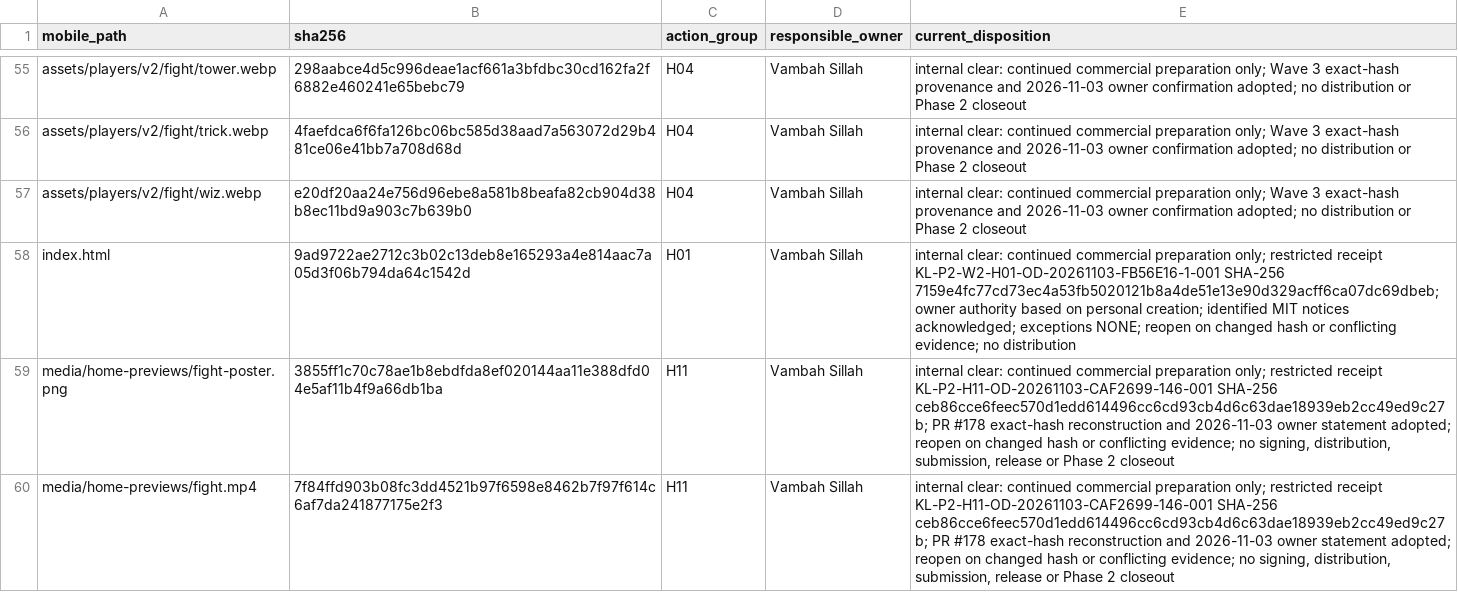
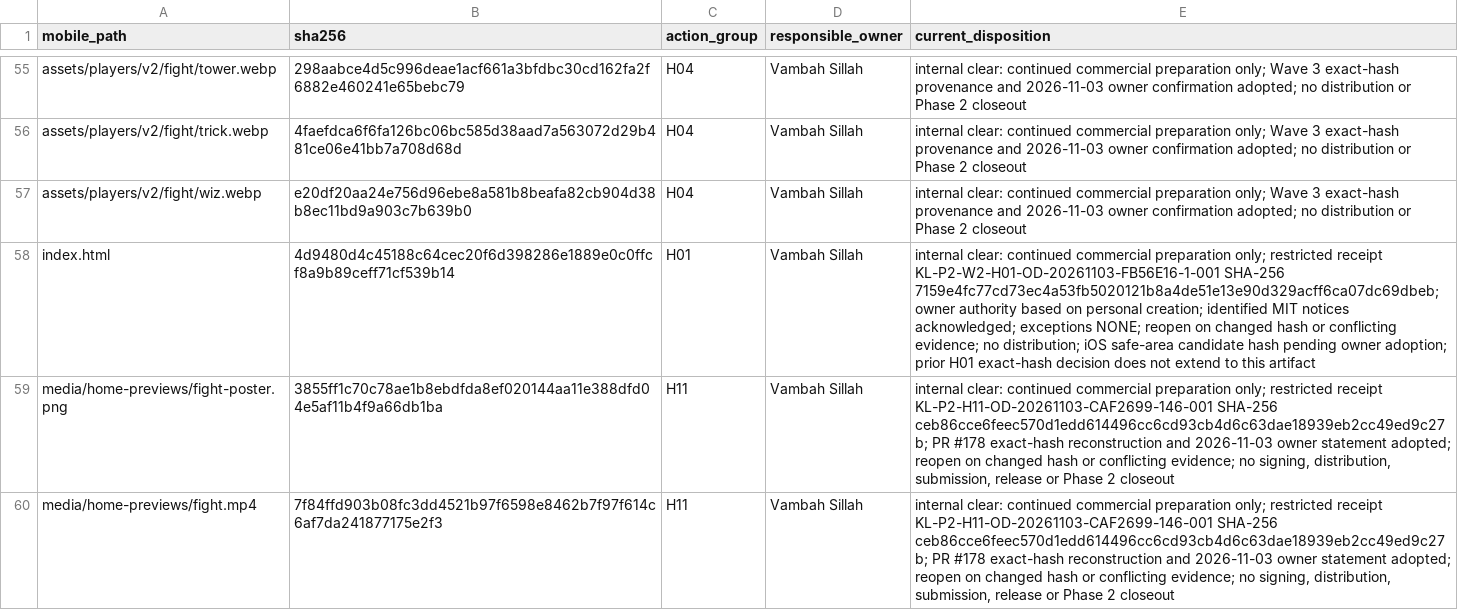
Before and after one commit to vsillah/KickLab, a CSV file: docs/release/rights-action-map.csv, drawn as a sheet; only a part is shown, gaps mark what is left out.

Commit message:
fix: keep native screens clear of safe areas (#183)
* fix: keep native screens clear of safe areas

* docs: add native safe-area QA walkthrough

* fix: keep native profile clear above keyboard

---------

Co-authored-by: Vambah Sillah <vambahsillah@Vambahs-MacBook-Pro.local>

```diff
--- a/docs/release/rights-action-map.csv
+++ b/docs/release/rights-action-map.csv
@@ -57,3 +57,3 @@ assets/players/v2/fight/trick.webp,4faefdca6f6fa126bc06bc585d38aad7a563072d29b48
 assets/players/v2/fight/wiz.webp,e20df20aa24e756d96ebe8a581b8beafa82cb904d38b8ec11bd9a903c7b639b0,H04,Vambah Sillah,internal clear: continued commercial preparation only; Wave 3 exact-hash provenance and 2026-11-03 owner confirmation adopted; no distribution or Phase 2 closeout
-index.html,9ad9722ae2712c3b02c13deb8e165293a4e814aac7a05d3f06b794da64c1542d,H01,Vambah Sillah,internal clear: continued commercial preparation only; restricted receipt KL-P2-W2-H01-OD-20261103-FB56E16-1-001 SHA-256 7159e4fc77cd73ec4a53fb5020121b8a4de51e13e90d329acff6ca07dc69dbeb; owner authority based on personal creation; identified MIT notices acknowledged; exceptions NONE; reopen on changed hash or conflicting evidence; no distribution
+index.html,4d9480d4c45188c64cec20f6d398286e1889e0c0ffcf8a9b89ceff71cf539b14,H01,Vambah Sillah,internal clear: continued commercial preparation only; restricted receipt KL-P2-W2-H01-OD-20261103-FB56E16-1-001 SHA-256 7159e4fc77cd73ec4a53fb5020121b8a4de51e13e90d329acff6ca07dc69dbeb; owner authority based on personal creation; identified MIT notices acknowledged; exceptions NONE; reopen on changed hash or conflicting evidence; no distribution; iOS safe-area candidate hash pending owner adoption; prior H01 exact-hash decision does not extend to this artifact
 media/home-previews/fight-poster.png,3855ff1c70c78ae1b8ebdfda8ef020144aa11e388dfd04e5af11b4f9a66db1ba,H11,Vambah Sillah,"internal clear: continued commercial preparation only; restricted receipt KL-P2-H11-OD-20261103-CAF2699-146-001 SHA-256 ceb86cce6feec570d1edd614496cc6cd93cb4d6c63dae18939eb2cc49ed9c27b; PR #178 exact-hash reconstruction and 2026-11-03 owner statement adopted; reopen on changed hash or conflicting evidence; no signing, distribution, submission, release or Phase 2 closeout"
```
Also changed, not shown: docs/release/shipped-file-rights.csv, 5 other files.
